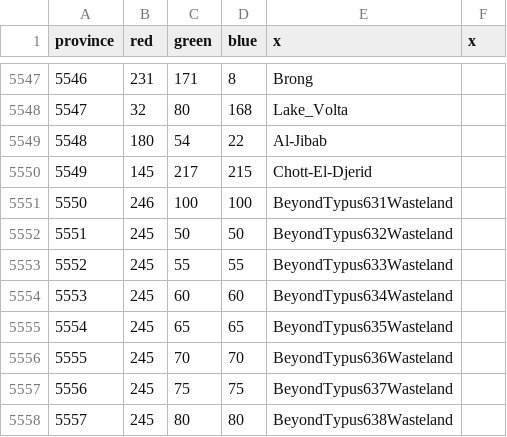
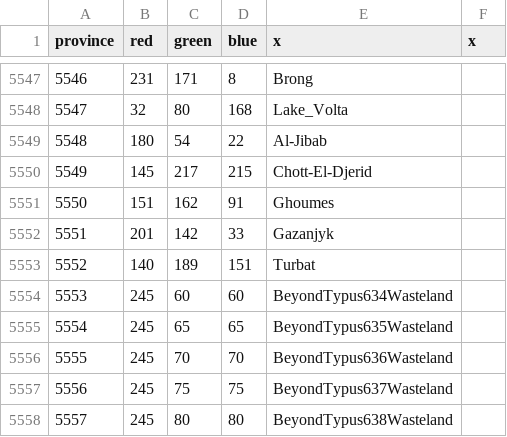
Before and after one commit to Victorum-Universalis-VU/VUtestmod-version-1.32.1, a CSV file: map/definition.csv, drawn as a sheet; only a part is shown, gaps mark what is left out.

```diff
--- a/map/definition.csv
+++ b/map/definition.csv
@@ -5550,5 +5550,5 @@ province;red;green;blue;x;x
 5549;145;217;215;Chott-El-Djerid
-5550;246;100;100;BeyondTypus631Wasteland
-5551;245;50;50;BeyondTypus632Wasteland
-5552;245;55;55;BeyondTypus633Wasteland
+5550;151;162;91;Ghoumes
+5551;201;142;33;Gazanjyk
+5552;140;189;151;Turbat
 5553;245;60;60;BeyondTypus634Wasteland
```
Also changed, not shown: 17 other files.
